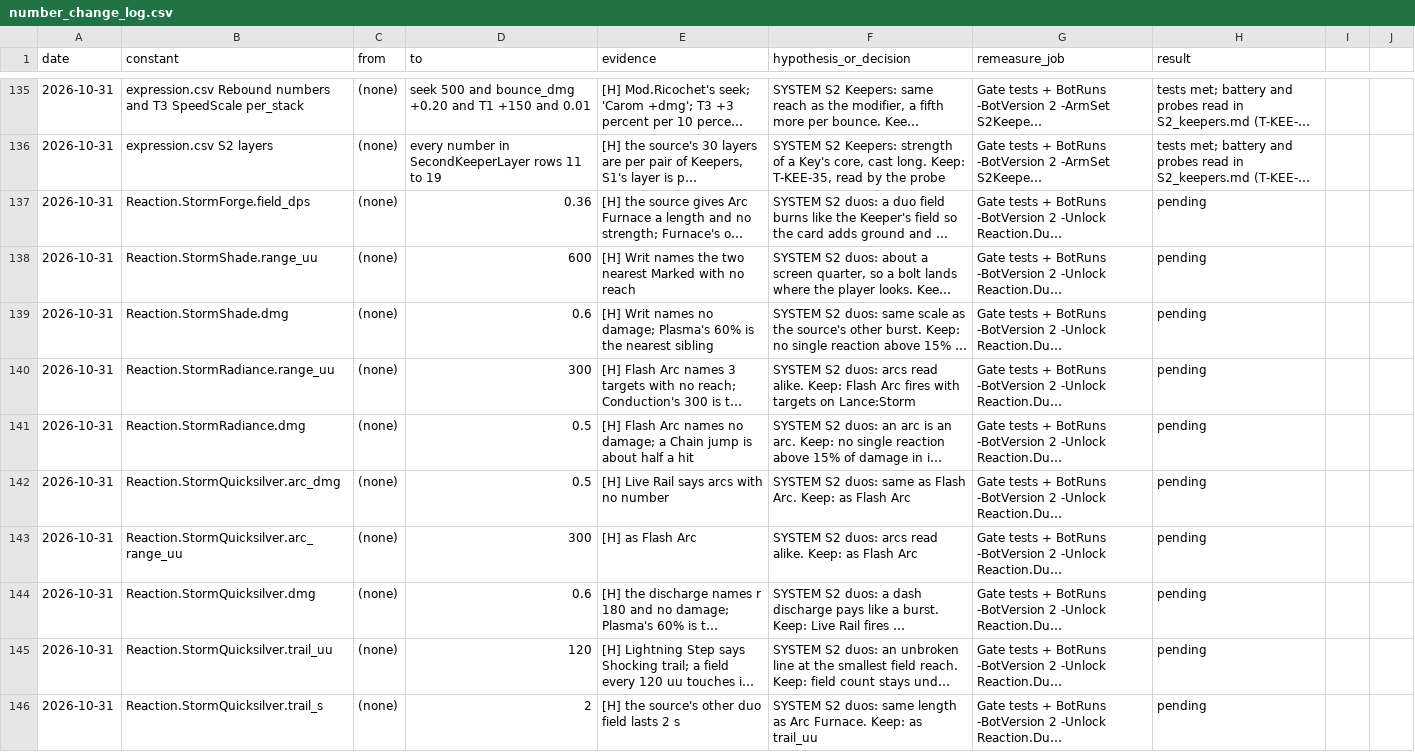
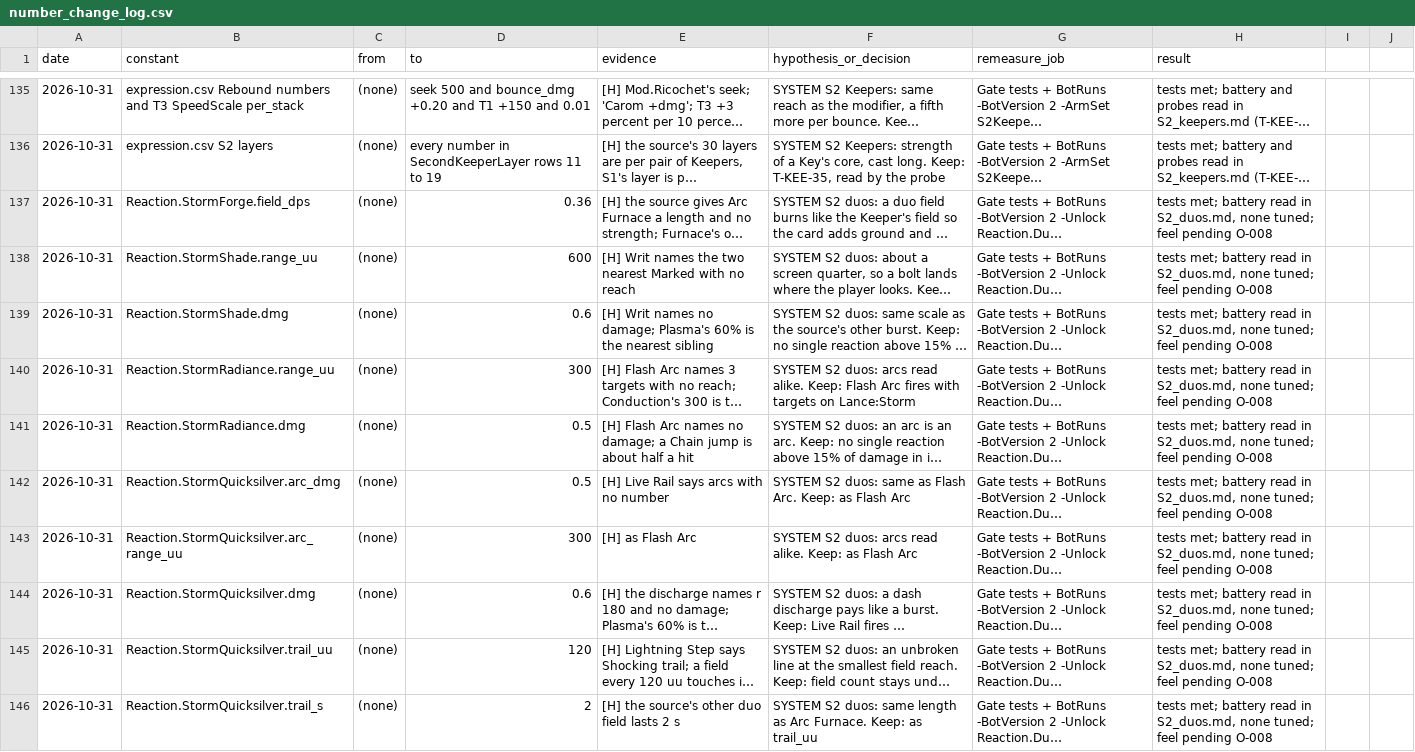
Before and after one commit to AaronJin0323/RogueGame, a CSV file: Docs/number_change_log.csv, drawn as a sheet; only a part is shown, gaps mark what is left out; long unchanged cells end in …; the diff covers the shown part only; the diff names each change by its address in the sheet, - before the commit and + after, or states it on an @@ line.

```diff
--- a/Docs/number_change_log.csv
+++ b/Docs/number_change_log.csv
-H137:H146 (result): pending
+H137:H146 (result): tests met; battery read in S2_duos.md, none tuned; feel pending O-008
```
Also changed, not shown: 9 edited cells elsewhere in this file, 1 other file.
